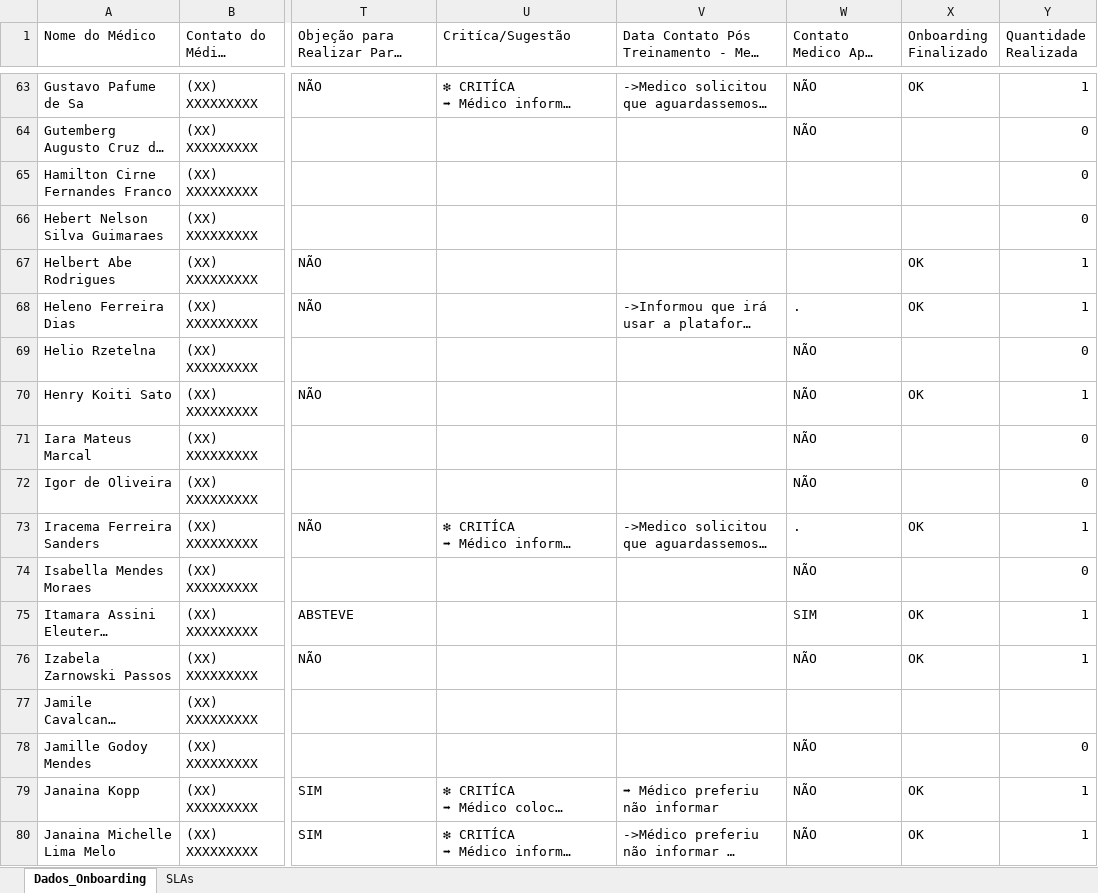
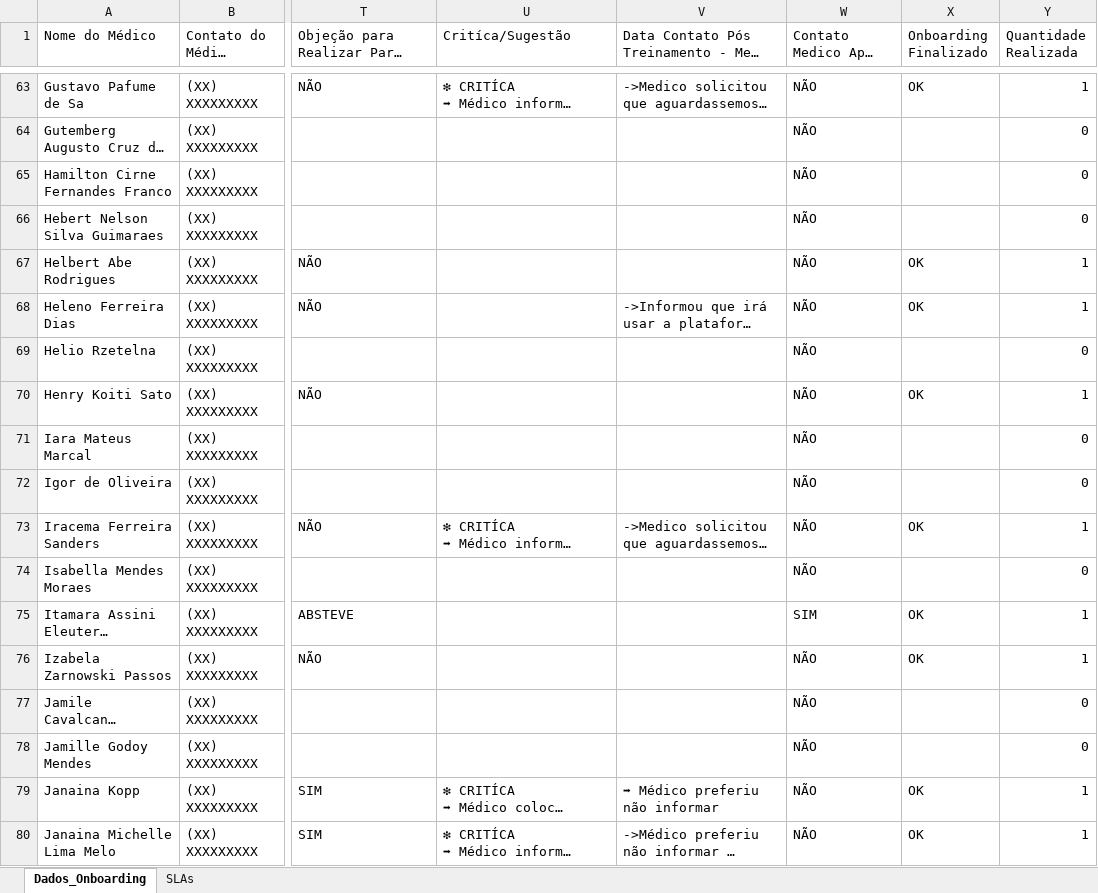
Before and after one commit to marcoskeller/area_logada, an Excel workbook: prj_imunomediados _controle_onboarding_21_02_2024.xlsx, sheet Dados_Onboarding, drawn as a sheet; only a part is shown, gaps mark what is left out; long unchanged cells end in …; values as stored, in another font and other column widths than the file's, no cell formats; the diff covers the shown part only; the diff names each change by its address in the sheet, - before the commit and + after, or states it on an @@ line.

Commit message:
Atualizacao Planilha de Treinamentos dos Medicos 3

```diff
--- a/prj_imunomediados _controle_onboarding_21_02_2024.xlsx (sheet Dados_Onboarding)
+++ b/prj_imunomediados _controle_onboarding_21_02_2024.xlsx (sheet Dados_Onboarding)
-W65:W67 (Contato Medico Apos treinamento): (empty)
+W65:W67 (Contato Medico Apos treinamento): NÃO
-W68 (Contato Medico Apos treinamento): .
+W68 (Contato Medico Apos treinamento): NÃO
-W73 (Contato Medico Apos treinamento): .
+W73 (Contato Medico Apos treinamento): NÃO
-W77 (Contato Medico Apos treinamento): (empty)
+W77 (Contato Medico Apos treinamento): NÃO
-Y77 (Quantidade Realizada): (empty)
+Y77 (Quantidade Realizada): 0
```
Also changed, not shown: 73 edited cells elsewhere in this sheet, cell formats.
